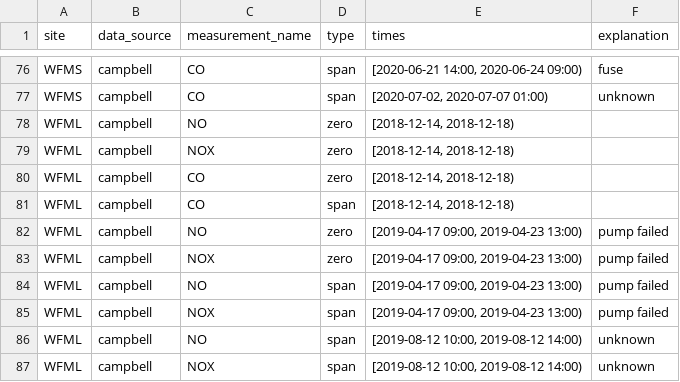
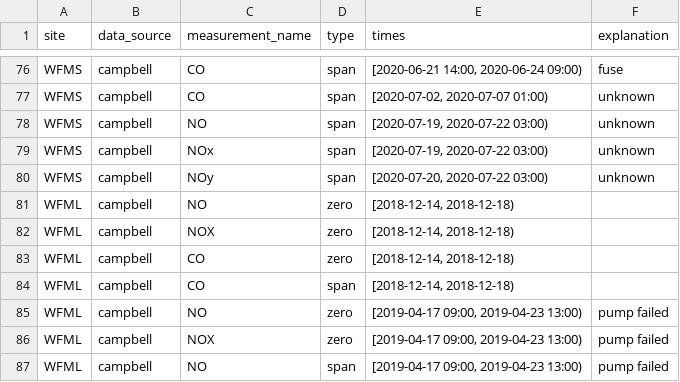
Before and after one commit to ASRCsoft/atmoschem.process, a CSV file: analysis/config/cal_flags.csv, drawn as a sheet; only a part is shown, gaps mark what is left out; the shorter side is filled out with more unchanged rows; the diff names each change by its address in the sheet, - before the commit and + after, or states it on an @@ line.

Commit message:
Add WFMS Q3 flags

```diff
--- a/analysis/config/cal_flags.csv
+++ b/analysis/config/cal_flags.csv
+row 78: WFMS | campbell | NO | span | [2020-07-19, 2020-07-22 03:00) | unknown
+row 79: WFMS | campbell | NOx | span | [2020-07-19, 2020-07-22 03:00) | unknown
+row 80: WFMS | campbell | NOy | span | [2020-07-20, 2020-07-22 03:00) | unknown
```
Also changed, not shown: analysis/config/manual_flags.csv, 1 other file.
